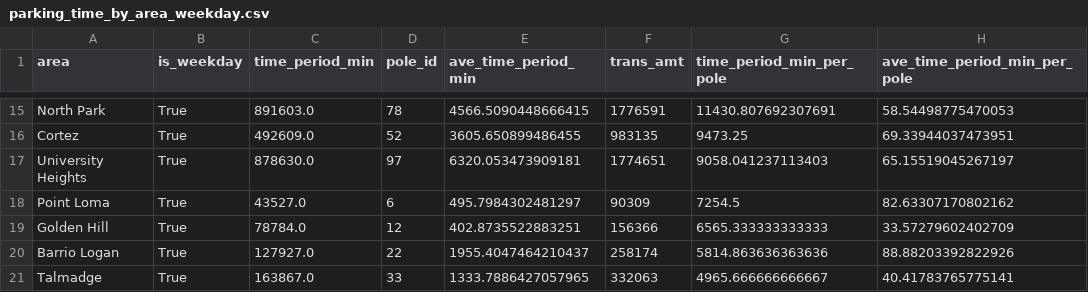
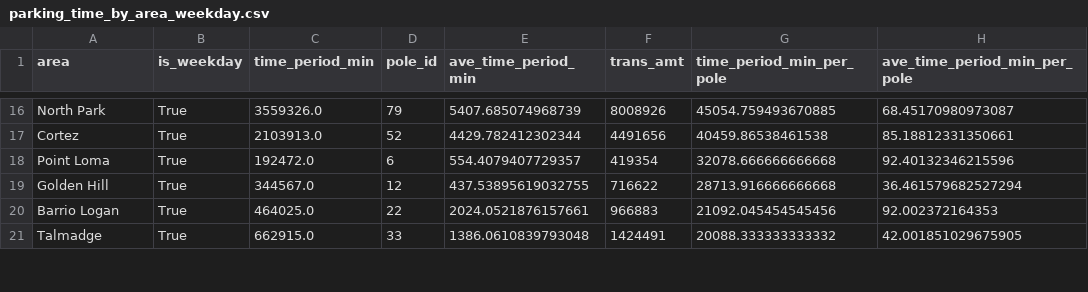
Before and after one commit to Shawn391/ECE143_G9_Parking_Meter_Payment, a CSV file: time_analysis_eric/parking_time_by_area_weekday.csv, drawn as a sheet; only a part is shown, gaps mark what is left out; removed rows and columns are numbered as before the commit, all else as after; the diff covers the shown part only; the diff names each change by its address in the sheet, - before the commit and + after, or states it on an @@ line.

```diff
--- a/time_analysis_eric/parking_time_by_area_weekday.csv
+++ b/time_analysis_eric/parking_time_by_area_weekday.csv
-C16 (time_period_min): 891603.0
+C16 (time_period_min): 3559326.0
-D16 (pole_id): 78
+D16 (pole_id): 79
-E16 (ave_time_period_min): 4566.5090448666415
+E16 (ave_time_period_min): 5407.685074968739
-F16 (trans_amt): 1776591
+F16 (trans_amt): 8008926
-G16 (time_period_min_per_pole): 11430.807692307691
+G16 (time_period_min_per_pole): 45054.759493670885
-H16 (ave_time_period_min_per_pole): 58.54498775470053
+H16 (ave_time_period_min_per_pole): 68.45170980973087
-C17 (time_period_min): 492609.0
+C17 (time_period_min): 2103913.0
-E17 (ave_time_period_min): 3605.650899486455
+E17 (ave_time_period_min): 4429.782412302344
-F17 (trans_amt): 983135
+F17 (trans_amt): 4491656
-G17 (time_period_min_per_pole): 9473.25
+G17 (time_period_min_per_pole): 40459.86538461538
-H17 (ave_time_period_min_per_pole): 69.33944037473951
+H17 (ave_time_period_min_per_pole): 85.18812331350661
-row 17: University Heights | True | 878630.0 | 97 | 6320.053473909181 | 1774651 | 9058.041237113403 | 65.15519045267197
-C18 (time_period_min): 43527.0
+C18 (time_period_min): 192472.0
-E18 (ave_time_period_min): 495.7984302481297
+E18 (ave_time_period_min): 554.4079407729357
-F18 (trans_amt): 90309
+F18 (trans_amt): 419354
-G18 (time_period_min_per_pole): 7254.5
+G18 (time_period_min_per_pole): 32078.666666666668
-H18 (ave_time_period_min_per_pole): 82.63307170802162
+H18 (ave_time_period_min_per_pole): 92.40132346215596
-C19 (time_period_min): 78784.0
+C19 (time_period_min): 344567.0
-E19 (ave_time_period_min): 402.8735522883251
+E19 (ave_time_period_min): 437.53895619032755
-F19 (trans_amt): 156366
+F19 (trans_amt): 716622
-G19 (time_period_min_per_pole): 6565.333333333333
+G19 (time_period_min_per_pole): 28713.916666666668
-H19 (ave_time_period_min_per_pole): 33.57279602402709
+H19 (ave_time_period_min_per_pole): 36.461579682527294
-C20 (time_period_min): 127927.0
+C20 (time_period_min): 464025.0
-E20 (ave_time_period_min): 1955.4047464210437
+E20 (ave_time_period_min): 2024.0521876157661
-F20 (trans_amt): 258174
+F20 (trans_amt): 966883
-G20 (time_period_min_per_pole): 5814.863636363636
+G20 (time_period_min_per_pole): 21092.045454545456
-H20 (ave_time_period_min_per_pole): 88.88203392822926
+H20 (ave_time_period_min_per_pole): 92.002372164353
-C21 (time_period_min): 163867.0
+C21 (time_period_min): 662915.0
-E21 (ave_time_period_min): 1333.7886427057965
+E21 (ave_time_period_min): 1386.0610839793048
-F21 (trans_amt): 332063
+F21 (trans_amt): 1424491
-G21 (time_period_min_per_pole): 4965.666666666667
+G21 (time_period_min_per_pole): 20088.333333333332
-H21 (ave_time_period_min_per_pole): 40.41783765775141
+H21 (ave_time_period_min_per_pole): 42.001851029675905
```
Also changed, not shown: 6 added rows, 5 removed rows and 52 edited cells elsewhere in this file, time_analysis_eric/parking_time_by_area_weekend.csv, 1 other file.
